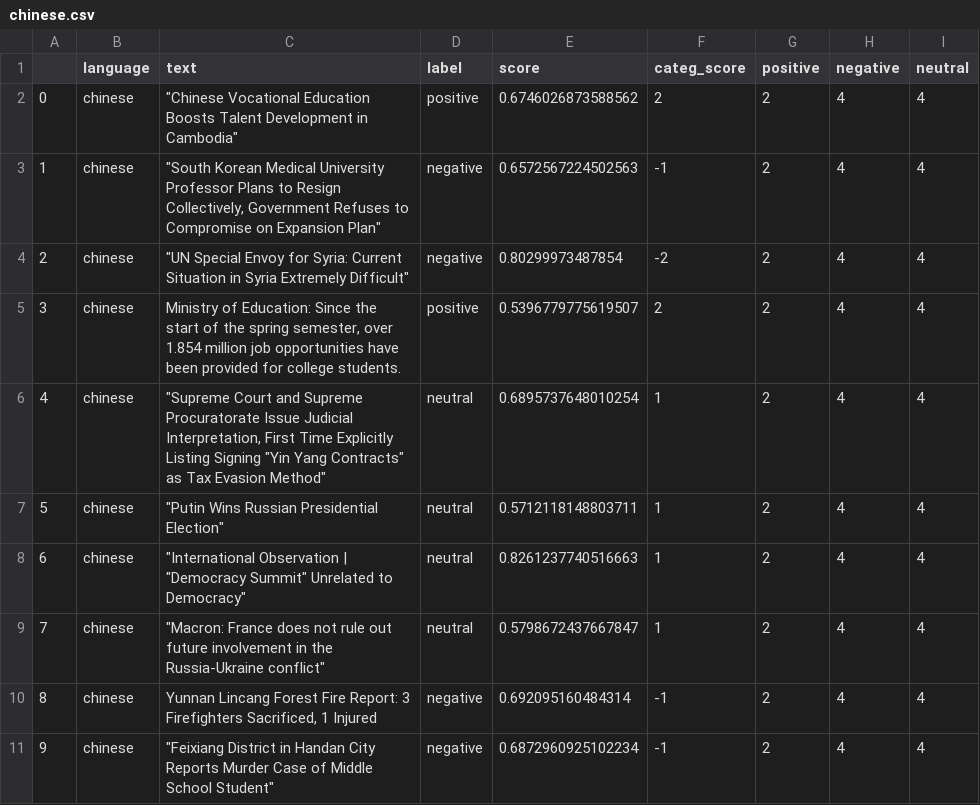
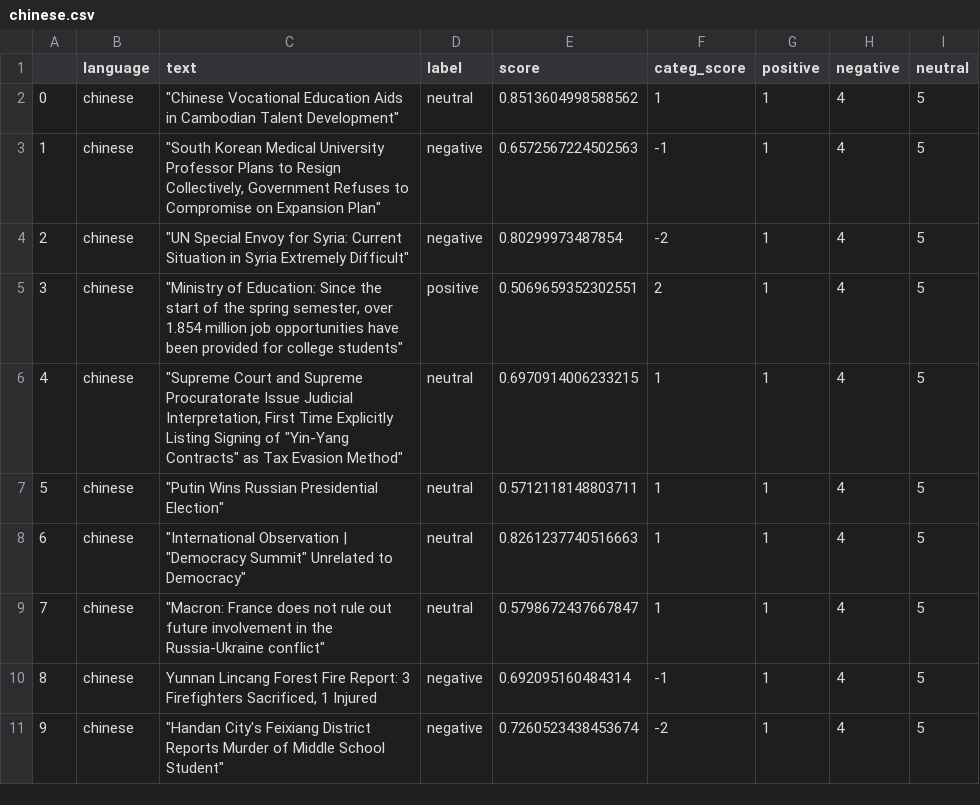
Before and after one commit to mfhan/translatenews, a CSV file: chinese.csv, drawn as a sheet.

```diff
--- a/chinese.csv
+++ b/chinese.csv
@@ -1,11 +1,11 @@
 ,language,text,label,score,categ_score,positive,negative,neutral
-0,chinese,"""Chinese Vocational Education Boosts Talent Development in Cambodia""",positive,0.6746026873588562,2,2,4,4
-1,chinese,"""South Korean Medical University Professor Plans to Resign Collectively, Government Refuses to Compromise on Expansion Plan""",negative,0.6572567224502563,-1,2,4,4
-2,chinese,"""UN Special Envoy for Syria: Current Situation in Syria Extremely Difficult""",negative,0.80299973487854,-2,2,4,4
-3,chinese,"Ministry of Education: Since the start of the spring semester, over 1.854 million job opportunities have been provided for college students.",positive,0.5396779775619507,2,2,4,4
-4,chinese,"""Supreme Court and Supreme Procuratorate Issue Judicial Interpretation, First Time Explicitly Listing Signing ""Yin Yang Contracts"" as Tax Evasion Method""",neutral,0.6895737648010254,1,2,4,4
-5,chinese,"""Putin Wins Russian Presidential Election""",neutral,0.5712118148803711,1,2,4,4
-6,chinese,"""International Observation | ""Democracy Summit"" Unrelated to Democracy""",neutral,0.8261237740516663,1,2,4,4
-7,chinese,"""Macron: France does not rule out future involvement in the Russia-Ukraine conflict""",neutral,0.5798672437667847,1,2,4,4
-8,chinese,"Yunnan Lincang Forest Fire Report: 3 Firefighters Sacrificed, 1 Injured",negative,0.692095160484314,-1,2,4,4
-9,chinese,"""Feixiang District in Handan City Reports Murder Case of Middle School Student""",negative,0.6872960925102234,-1,2,4,4
+0,chinese,"""Chinese Vocational Education Aids in Cambodian Talent Development""",neutral,0.8513604998588562,1,1,4,5
+1,chinese,"""South Korean Medical University Professor Plans to Resign Collectively, Government Refuses to Compromise on Expansion Plan""",negative,0.6572567224502563,-1,1,4,5
+2,chinese,"""UN Special Envoy for Syria: Current Situation in Syria Extremely Difficult""",negative,0.80299973487854,-2,1,4,5
+3,chinese,"""Ministry of Education: Since the start of the spring semester, over 1.854 million job opportunities have been provided for college students""",positive,0.5069659352302551,2,1,4,5
+4,chinese,"""Supreme Court and Supreme Procuratorate Issue Judicial Interpretation, First Time Explicitly Listing Signing of ""Yin-Yang Contracts"" as Tax Evasion Method""",neutral,0.6970914006233215,1,1,4,5
+5,chinese,"""Putin Wins Russian Presidential Election""",neutral,0.5712118148803711,1,1,4,5
+6,chinese,"""International Observation | ""Democracy Summit"" Unrelated to Democracy""",neutral,0.8261237740516663,1,1,4,5
+7,chinese,"""Macron: France does not rule out future involvement in the Russia-Ukraine conflict""",neutral,0.5798672437667847,1,1,4,5
+8,chinese,"Yunnan Lincang Forest Fire Report: 3 Firefighters Sacrificed, 1 Injured",negative,0.692095160484314,-1,1,4,5
+9,chinese,"""Handan City's Feixiang District Reports Murder of Middle School Student""",negative,0.7260523438453674,-2,1,4,5
```
